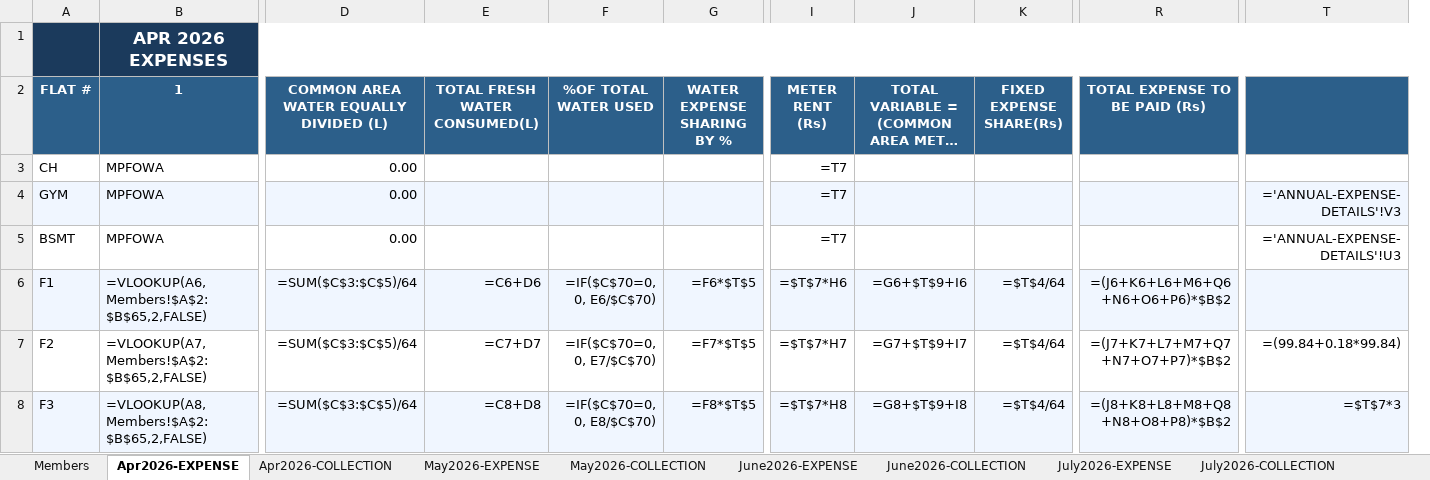
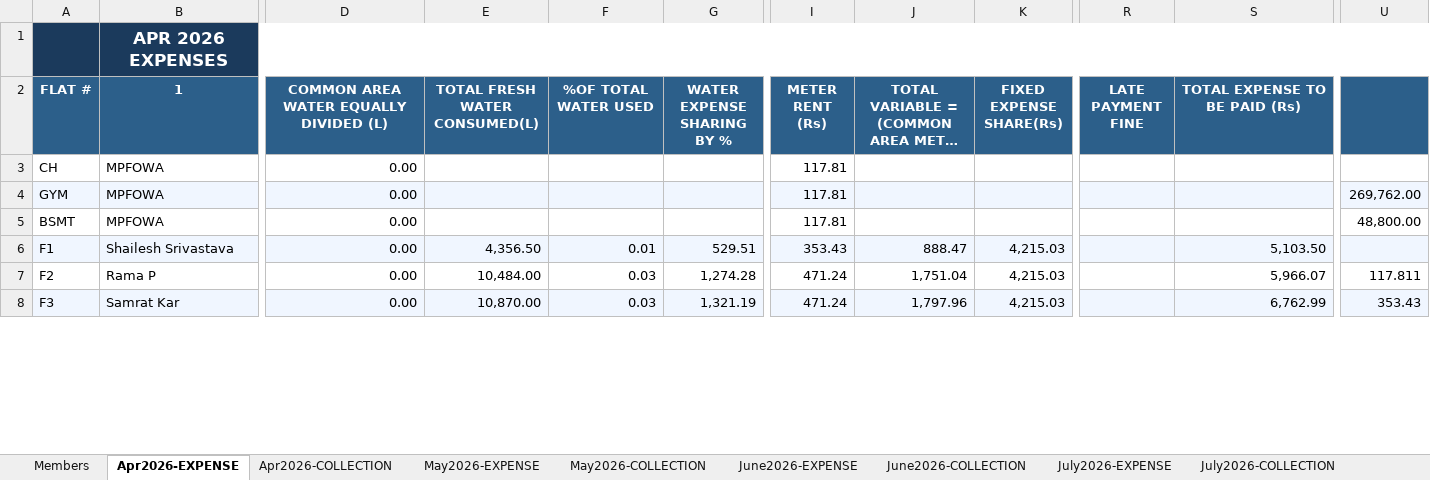
Before and after one commit to manapristine/manapristine, an Excel workbook: db/accounts/2026-2027-INCOME-EXPENDITURE-ACCOUNT-8.10.26-gold.xlsx, sheet Apr2026-EXPENSE, drawn as a sheet; only a part is shown, gaps mark what is left out; long unchanged cells end in …; values as stored, in another font and other column widths than the file's, no borders; formulas without a stored value are shown as written; removed rows and columns are numbered as before the commit, all else as after; the diff covers the shown part only; the diff names each change by its address in the sheet, - before the commit and + after, or states it on an @@ line.

```diff
--- a/db/accounts/2026-2027-INCOME-EXPENDITURE-ACCOUNT-8.10.26-gold.xlsx (sheet Apr2026-EXPENSE)
+++ b/db/accounts/2026-2027-INCOME-EXPENDITURE-ACCOUNT-8.10.26-gold.xlsx (sheet Apr2026-EXPENSE)
+column R (LATE PAYMENT FINE), empty
-column T, rows 4-8: ='ANNUAL-EXPENSE-DETAILS'!V3 | ='ANNUAL-EXPENSE-DETAILS'!U3 |  | =(99.84+0.18*99.84) | =$T$7*3
+column U, rows 4-8: 269,762.00 | 48,800.00 |  | 117.811 | 353.43
-I3:I5 (METER RENT (Rs)): =T7
+I3:I5 (METER RENT (Rs)): 117.81
-B6 (1): =VLOOKUP(A6,Members!$A$2:$B$65,2,FALSE)
+B6 (1): Shailesh Srivastava
-D6:D8: =SUM($C$3:$C$5)/64
+D6:D8: 0.00
-E6 (TOTAL FRESH WATER CONSUMED(L)): =C6+D6
+E6 (TOTAL FRESH WATER CONSUMED(L)): 4,356.50
-F6 (%OF TOTAL WATER USED): =IF($C$70=0, 0, E6/$C$70)
+F6 (%OF TOTAL WATER USED): 0.01
-G6 (WATER EXPENSE SHARING BY %): =F6*$T$5
+G6 (WATER EXPENSE SHARING BY %): 529.51
-I6 (METER RENT (Rs)): =$T$7*H6
+I6 (METER RENT (Rs)): 353.43
-J6: =G6+$T$9+I6
+J6: 888.47
-K6:K8 (FIXED EXPENSE SHARE(Rs)): =$T$4/64
+K6:K8 (FIXED EXPENSE SHARE(Rs)): 4,215.03
-S6 (TOTAL EXPENSE TO BE PAID (Rs)): =(J6+K6+L6+M6+Q6+N6+O6+P6)*$B$2
+S6 (TOTAL EXPENSE TO BE PAID (Rs)): 5,103.50
-B7 (1): =VLOOKUP(A7,Members!$A$2:$B$65,2,FALSE)
+B7 (1): Rama P
-E7 (TOTAL FRESH WATER CONSUMED(L)): =C7+D7
+E7 (TOTAL FRESH WATER CONSUMED(L)): 10,484.00
-F7 (%OF TOTAL WATER USED): =IF($C$70=0, 0, E7/$C$70)
+F7 (%OF TOTAL WATER USED): 0.03
-G7 (WATER EXPENSE SHARING BY %): =F7*$T$5
+G7 (WATER EXPENSE SHARING BY %): 1,274.28
-I7 (METER RENT (Rs)): =$T$7*H7
+I7 (METER RENT (Rs)): 471.24
-J7: =G7+$T$9+I7
+J7: 1,751.04
-S7 (TOTAL EXPENSE TO BE PAID (Rs)): =(J7+K7+L7+M7+Q7+N7+O7+P7)*$B$2
+S7 (TOTAL EXPENSE TO BE PAID (Rs)): 5,966.07
-B8 (1): =VLOOKUP(A8,Members!$A$2:$B$65,2,FALSE)
+B8 (1): Samrat Kar
-E8 (TOTAL FRESH WATER CONSUMED(L)): =C8+D8
+E8 (TOTAL FRESH WATER CONSUMED(L)): 10,870.00
-F8 (%OF TOTAL WATER USED): =IF($C$70=0, 0, E8/$C$70)
+F8 (%OF TOTAL WATER USED): 0.03
-G8 (WATER EXPENSE SHARING BY %): =F8*$T$5
+G8 (WATER EXPENSE SHARING BY %): 1,321.19
-I8 (METER RENT (Rs)): =$T$7*H8
+I8 (METER RENT (Rs)): 471.24
-J8: =G8+$T$9+I8
+J8: 1,797.96
-S8 (TOTAL EXPENSE TO BE PAID (Rs)): =(J8+K8+L8+M8+Q8+N8+O8+P8)*$B$2
+S8 (TOTAL EXPENSE TO BE PAID (Rs)): 6,762.99
```
Also changed, not shown: 565 edited cells elsewhere in this sheet, sheet INCOME-EXPENSE-CYCLES, sheet June2026-EXPENSE, sheet July2026-EXPENSE, sheet May2026-EXPENSE, sheet July2026-COLLECTION, sheet Apr2026-COLLECTION, 4 more sheets, hidden cells, charts or pictures, 9 other files.
